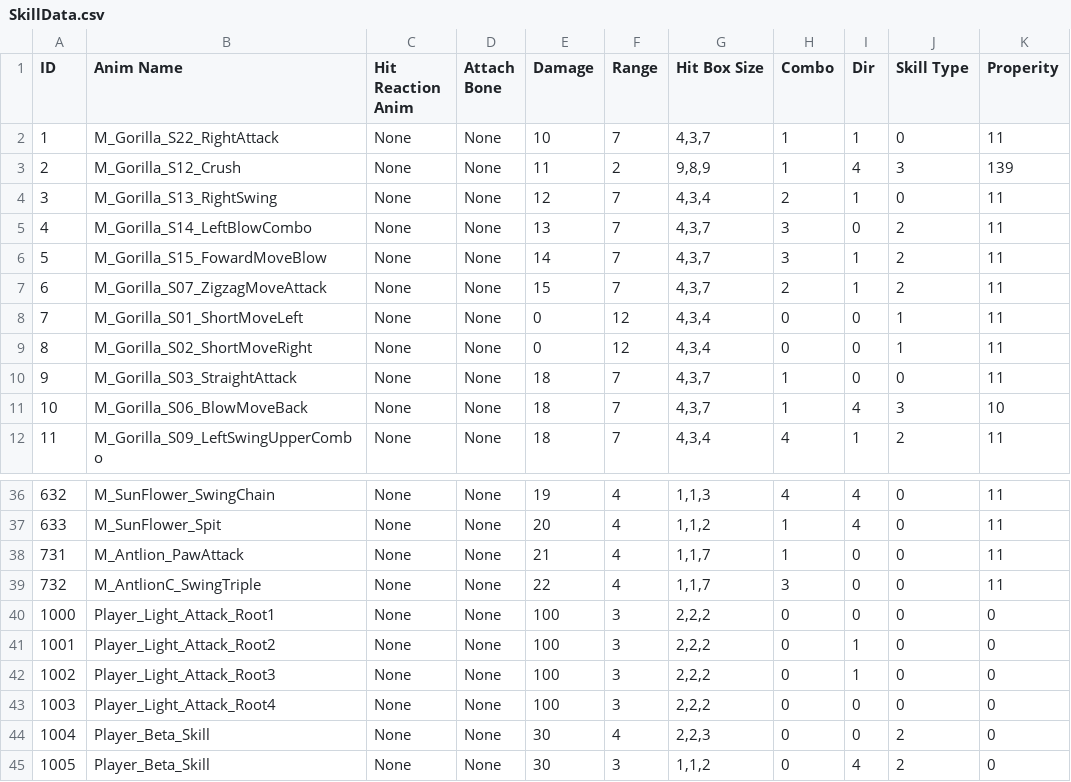
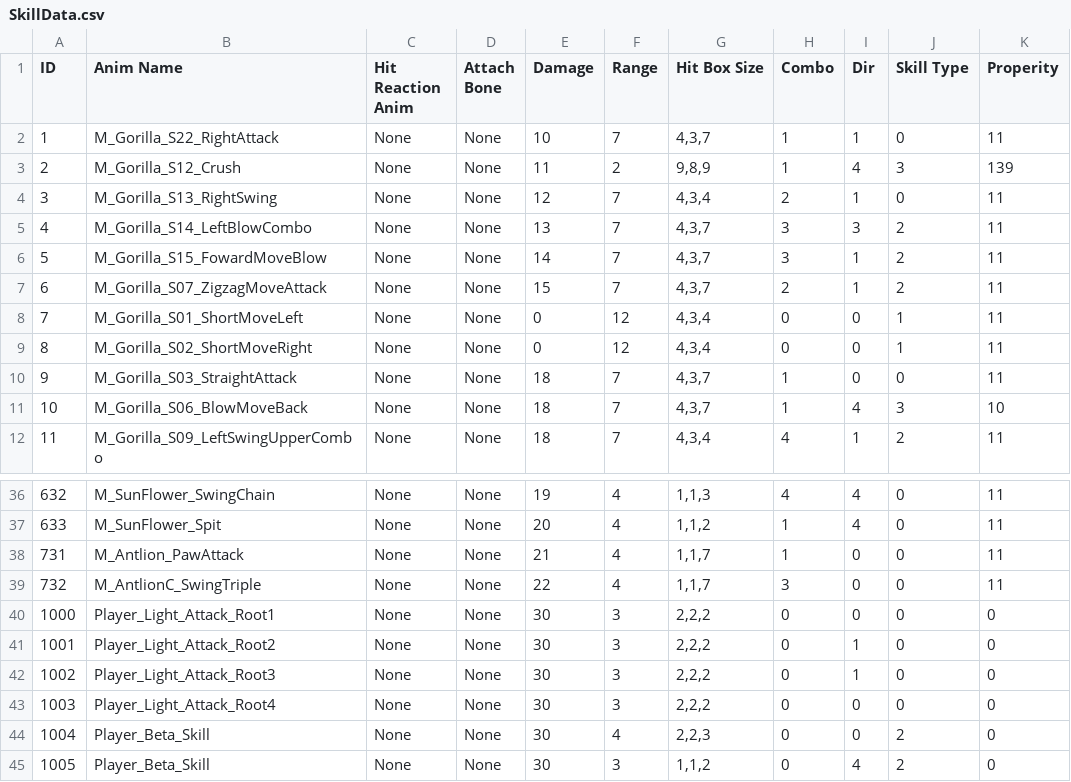
Before and after one commit to arthur12hjh/154Final_GameUnknown, a CSV file: Client/Bin/DataFiles/SkillData/SkillData.csv, drawn as a sheet; only a part is shown, gaps mark what is left out.

```diff
--- a/Client/Bin/DataFiles/SkillData/SkillData.csv
+++ b/Client/Bin/DataFiles/SkillData/SkillData.csv
@@ -4,3 +4,3 @@ ID,Anim Name,Hit Reaction Anim,Attach Bone,Damage,Range,Hit Box Size,Combo,Dir,S
 3,M_Gorilla_S13_RightSwing,None,None,12,7,"4,3,4",2,1,0,11
-4,M_Gorilla_S14_LeftBlowCombo,None,None,13,7,"4,3,7",3,0,2,11
+4,M_Gorilla_S14_LeftBlowCombo,None,None,13,7,"4,3,7",3,3,2,11
 5,M_Gorilla_S15_FowardMoveBlow,None,None,14,7,"4,3,7",3,1,2,11
@@ -39,6 +39,6 @@ ID,Anim Name,Hit Reaction Anim,Attach Bone,Damage,Range,Hit Box Size,Combo,Dir,S
 732,M_AntlionC_SwingTriple,None,None,22,4,"1,1,7",3,0,0,11
-1000,Player_Light_Attack_Root1,None,None,100,3,"2,2,2",0,0,0,0
-1001,Player_Light_Attack_Root2,None,None,100,3,"2,2,2",0,1,0,0
-1002,Player_Light_Attack_Root3,None,None,100,3,"2,2,2",0,1,0,0
-1003,Player_Light_Attack_Root4,None,None,100,3,"2,2,2",0,0,0,0
+1000,Player_Light_Attack_Root1,None,None,30,3,"2,2,2",0,0,0,0
+1001,Player_Light_Attack_Root2,None,None,30,3,"2,2,2",0,1,0,0
+1002,Player_Light_Attack_Root3,None,None,30,3,"2,2,2",0,1,0,0
+1003,Player_Light_Attack_Root4,None,None,30,3,"2,2,2",0,0,0,0
 1004,Player_Beta_Skill,None,None,30,4,"2,2,3",0,0,2,0
```
Also changed, not shown: Client/Bin/DataFiles/InteractionData/InteractionData.csv, Client/Bin/DataFiles/NaytibaData/NaytibaData.csv, 45 other files.
